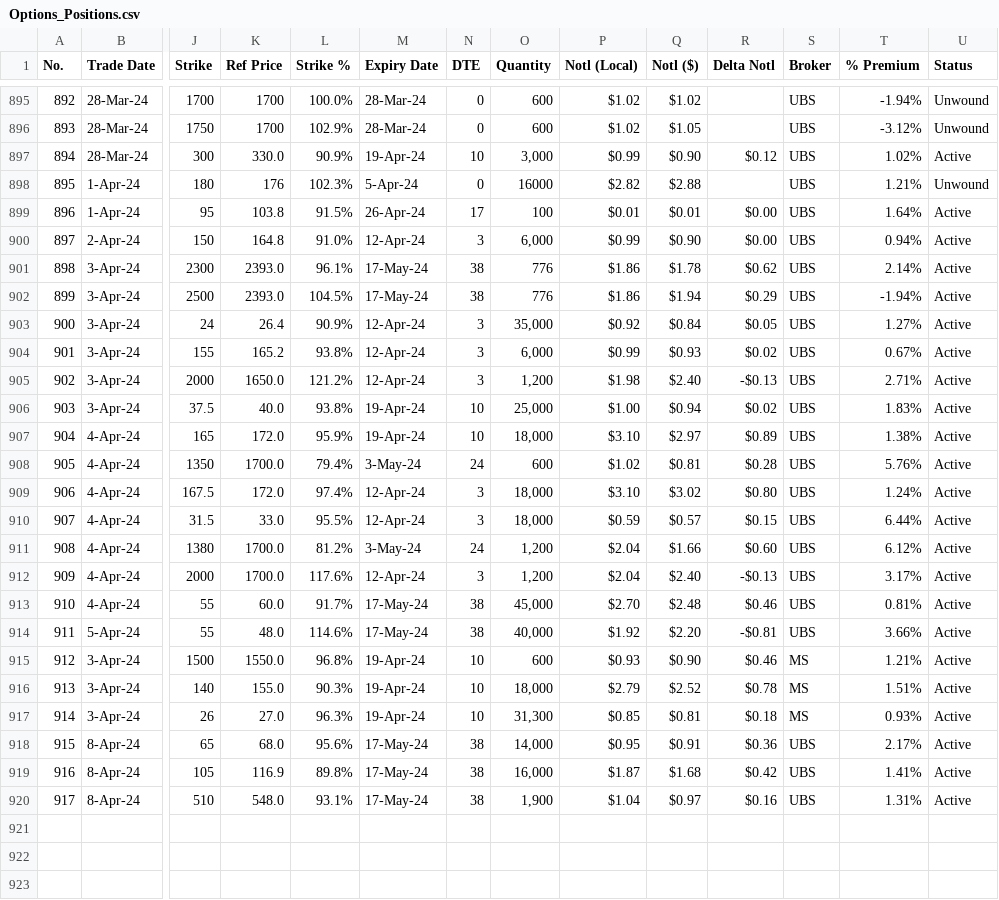
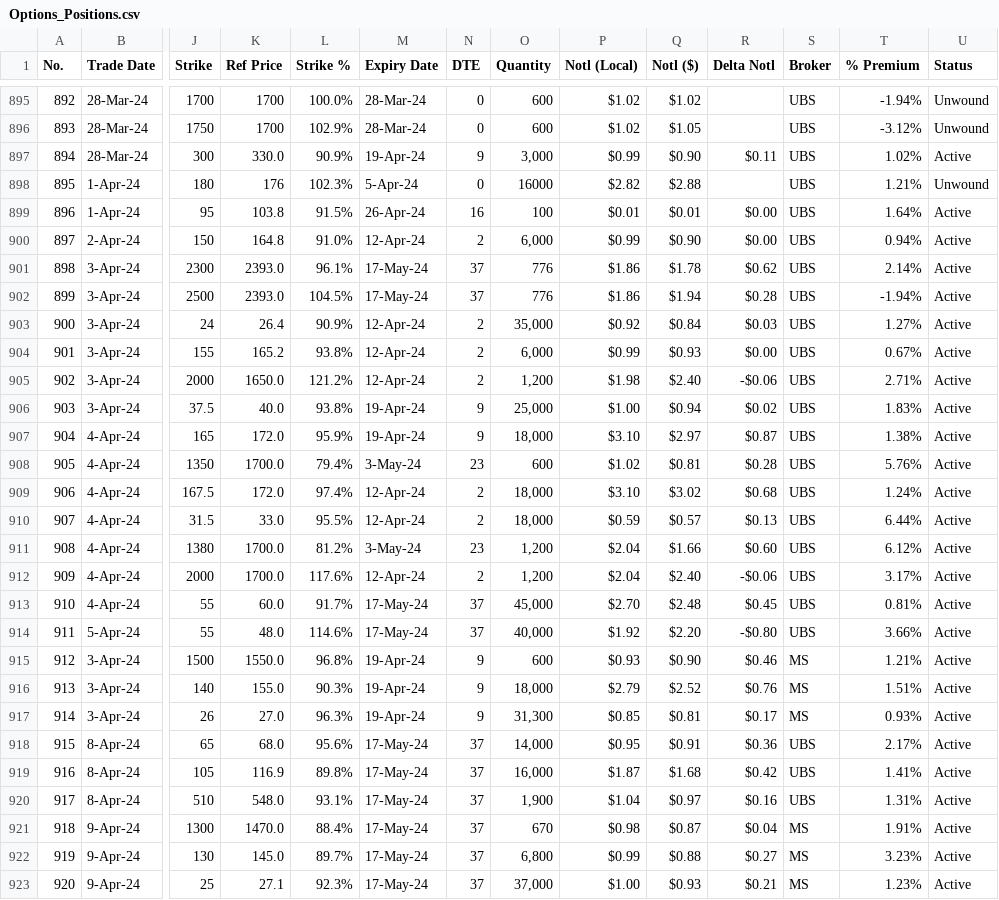
Before and after one commit to papatr33/AOB, a CSV file: Options_Positions.csv, drawn as a sheet; only a part is shown, gaps mark what is left out; rows hold the shown columns only; the diff covers the shown part only; the diff names each change by its address in the sheet, - before the commit and + after, or states it on an @@ line.

Commit message:
Add files via upload

```diff
--- a/Options_Positions.csv
+++ b/Options_Positions.csv
-N897 (DTE): 10
+N897 (DTE): 9
-R897 (Delta Notl): $0.12
+R897 (Delta Notl): $0.11
-N899 (DTE): 17
+N899 (DTE): 16
-N900 (DTE): 3
+N900 (DTE): 2
-N901:N902 (DTE): 38
+N901:N902 (DTE): 37
-R902 (Delta Notl): $0.29
+R902 (Delta Notl): $0.28
-N903:N905 (DTE): 3
+N903:N905 (DTE): 2
-R903 (Delta Notl): $0.05
+R903 (Delta Notl): $0.03
-R904 (Delta Notl): $0.02
+R904 (Delta Notl): $0.00
-R905 (Delta Notl): -$0.13
+R905 (Delta Notl): -$0.06
-N906:N907 (DTE): 10
+N906:N907 (DTE): 9
-R907 (Delta Notl): $0.89
+R907 (Delta Notl): $0.87
-N908 (DTE): 24
+N908 (DTE): 23
-N909:N910 (DTE): 3
+N909:N910 (DTE): 2
-R909 (Delta Notl): $0.80
+R909 (Delta Notl): $0.68
-R910 (Delta Notl): $0.15
+R910 (Delta Notl): $0.13
-N911 (DTE): 24
+N911 (DTE): 23
-N912 (DTE): 3
+N912 (DTE): 2
-R912 (Delta Notl): -$0.13
+R912 (Delta Notl): -$0.06
-N913:N914 (DTE): 38
+N913:N914 (DTE): 37
-R913 (Delta Notl): $0.46
+R913 (Delta Notl): $0.45
-R914 (Delta Notl): -$0.81
+R914 (Delta Notl): -$0.80
-N915:N917 (DTE): 10
+N915:N917 (DTE): 9
-R916 (Delta Notl): $0.78
+R916 (Delta Notl): $0.76
-R917 (Delta Notl): $0.18
+R917 (Delta Notl): $0.17
-N918:N920 (DTE): 38
+N918:N920 (DTE): 37
+row 921: 918 | 9-Apr-24 | 1300 | 1470.0 | 88.4% | 17-May-24 | 37 | 670 | $0.98 | $0.87 | $0.04 | MS | 1.91% | Active
+row 922: 919 | 9-Apr-24 | 130 | 145.0 | 89.7% | 17-May-24 | 37 | 6,800 | $0.99 | $0.88 | $0.27 | MS | 3.23% | Active
+row 923: 920 | 9-Apr-24 | 25 | 27.1 | 92.3% | 17-May-24 | 37 | 37,000 | $1.00 | $0.93 | $0.21 | MS | 1.23% | Active
```
Also changed, not shown: 64 edited cells elsewhere in this file.
